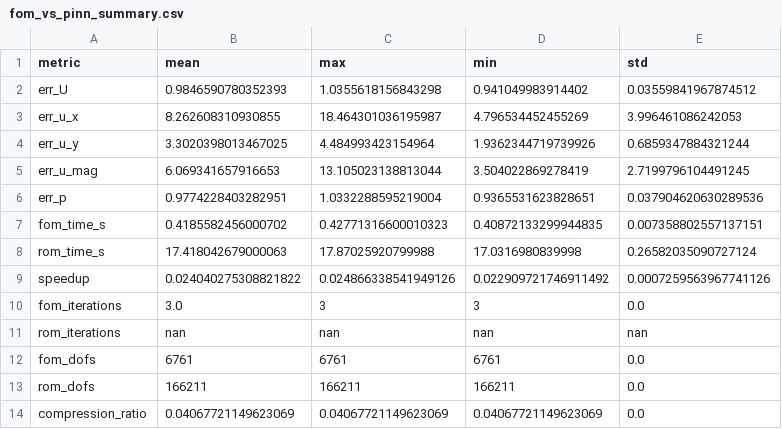
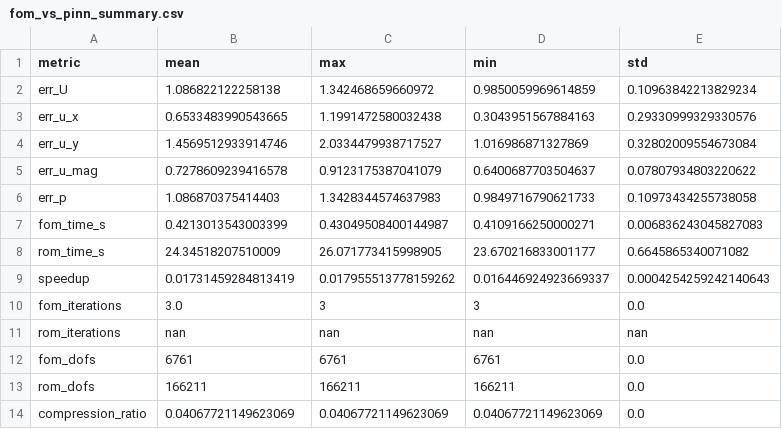
Before and after one commit to LucianoScarpino/Navier_Stokes_PODNN_PINN_PODGalerkin, a CSV file: Results/PINN/fom_vs_pinn_summary.csv, drawn as a sheet.

```diff
--- a/Results/PINN/fom_vs_pinn_summary.csv
+++ b/Results/PINN/fom_vs_pinn_summary.csv
@@ -1,10 +1,10 @@
 metric,mean,max,min,std
-err_U,0.9846590780352393,1.0355618156843298,0.941049983914402,0.03559841967874512
-err_u_x,8.262608310930855,18.464301036195987,4.796534452455269,3.996461086242053
-err_u_y,3.3020398013467025,4.484993423154964,1.9362344719739926,0.6859347884321244
-err_u_mag,6.069341657916653,13.105023138813044,3.504022869278419,2.7199796104491245
-err_p,0.9774228403282951,1.0332288595219004,0.9365531623828651,0.037904620630289536
-fom_time_s,0.4185582456000702,0.42771316600010323,0.40872133299944835,0.007358802557137151
-rom_time_s,17.418042679000063,17.87025920799988,17.0316980839998,0.26582035090727124
-speedup,0.024040275308821822,0.024866338541949126,0.022909721746911492,0.0007259563967741126
+err_U,1.086822122258138,1.342468659660972,0.9850059969614859,0.10963842213829234
+err_u_x,0.6533483990543665,1.1991472580032438,0.3043951567884163,0.29330999329330576
+err_u_y,1.4569512933914746,2.0334479938717527,1.016986871327869,0.32802009554673084
+err_u_mag,0.7278609239416578,0.9123175387041079,0.6400687703504637,0.07807934803220622
+err_p,1.086870375414403,1.3428344574637983,0.9849716790621733,0.10973434255738058
+fom_time_s,0.4213013543003399,0.43049508400144987,0.4109166250000271,0.006836243045827083
+rom_time_s,24.34518207510009,26.071773415998905,23.670216833001177,0.6645865340071082
+speedup,0.01731459284813419,0.017955513778159262,0.016446924923669337,0.0004254259242140643
 fom_iterations,3.0,3,3,0.0
```
Also changed, not shown: Results/PINN/fom_vs_pinn_metrics.csv, Results/PINN_Tuning/pinn_lambda_tuning_results.csv, 11 other files.
